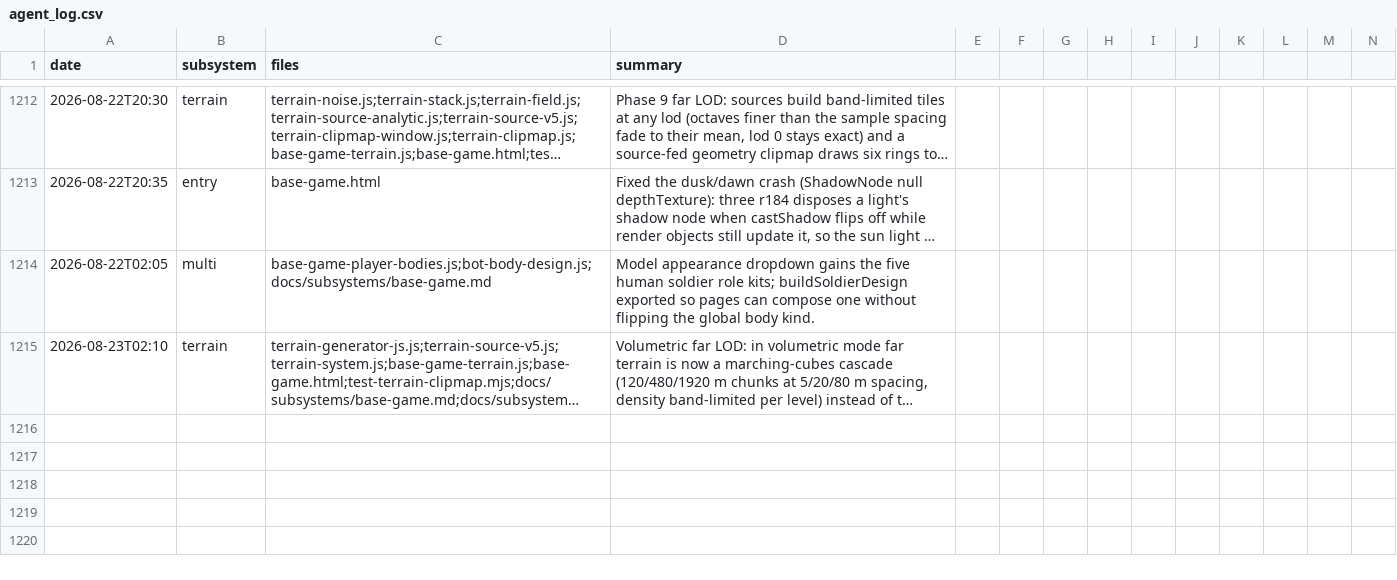
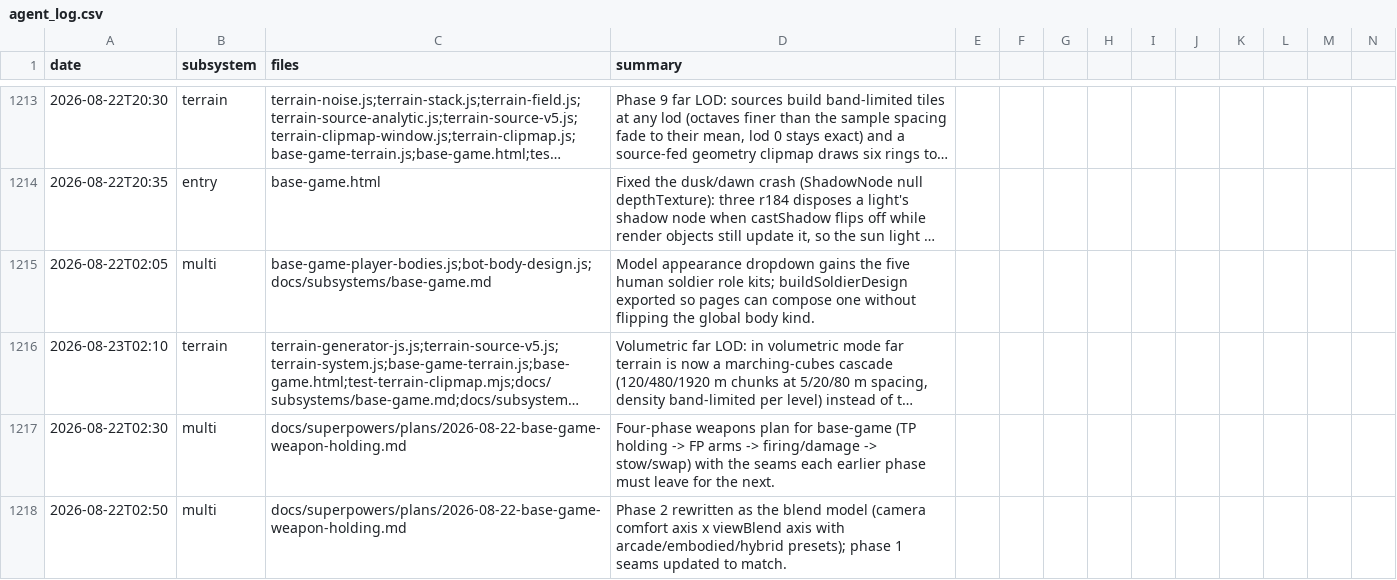
Before and after one commit to msankofa/workshop-webgpu, a CSV file: agent_log.csv, drawn as a sheet; only a part is shown, gaps mark what is left out; long unchanged cells end in …; rows hold the shown columns only; the diff covers the shown part only; the diff names each change by its address in the sheet, - before the commit and + after, or states it on an @@ line.

```diff
--- a/agent_log.csv
+++ b/agent_log.csv
+row 1217: 2026-08-22T02:30 | multi | docs/superpowers/plans/2026-08-22-base-game-weapon-holding.md | Four-phase weapons plan for base-game (TP holding -> FP arms -> firing/damage -> stow/swap) with the seams each earlier phase must leave for the next.
+row 1218: 2026-08-22T02:50 | multi | docs/superpowers/plans/2026-08-22-base-game-weapon-holding.md | Phase 2 rewritten as the blend model (camera comfort axis x viewBlend axis with arcade/embodied/hybrid presets); phase 1 seams updated to match.
```
Also changed, not shown: 3 added rows elsewhere in this file, 7 other files.
